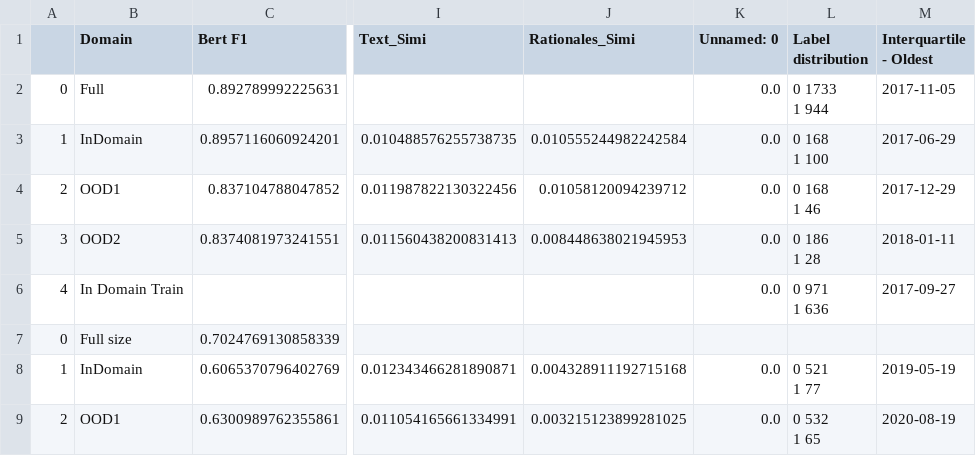
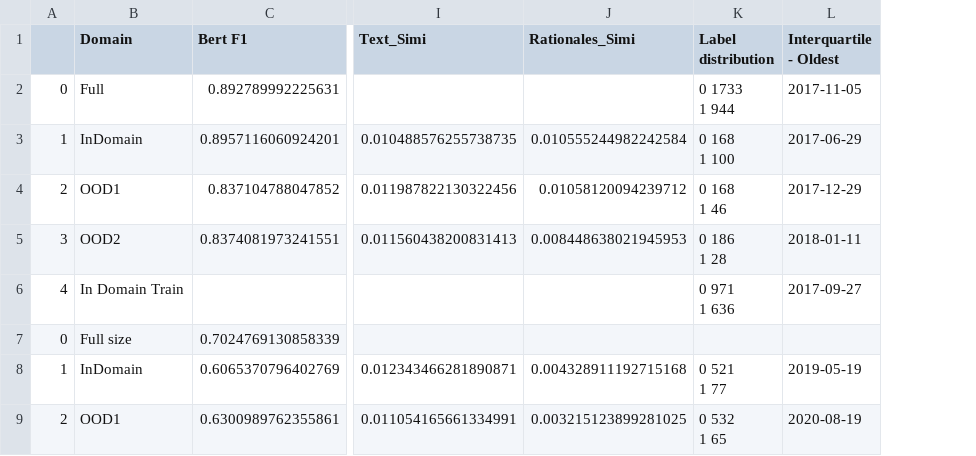
Before and after one commit to casszhao/temporal-drift-on-explanation, a CSV file: saved_everything/bigtable_of_alltasks.csv, drawn as a sheet; only a part is shown, gaps mark what is left out; the diff names each change by its address in the sheet, - before the commit and + after, or states it on an @@ line.

```diff
--- a/saved_everything/bigtable_of_alltasks.csv
+++ b/saved_everything/bigtable_of_alltasks.csv
-column K (Unnamed: 0), rows 2-9: 0.0 | 0.0 | 0.0 | 0.0 | 0.0 |  | 0.0 | 0.0
```
Also changed, not shown: saved_everything/binarybragging/bigtable.csv, saved_everything/complain/bigtable.csv, 7 other files.
